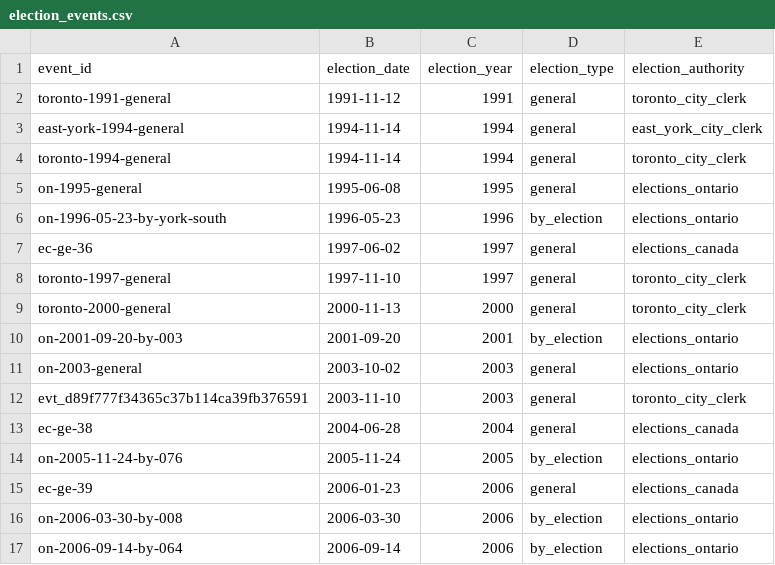
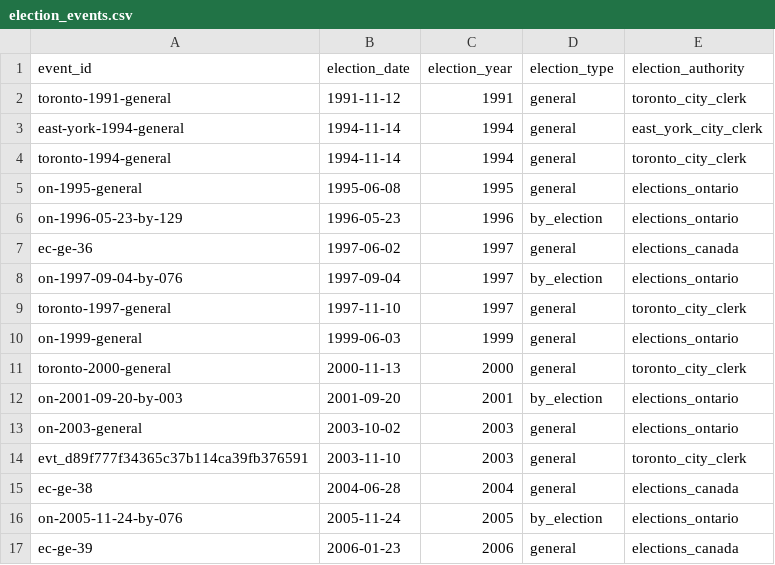
Before and after one commit to alexwolson/toronto-election-results, a CSV file: data/out/election_events.csv, drawn as a sheet; only a part is shown; the shorter side is filled out with more unchanged rows.

```diff
--- a/data/out/election_events.csv
+++ b/data/out/election_events.csv
@@ -5,5 +5,7 @@ toronto-1994-general,1994-11-14,1994,general,toronto_city_clerk
 on-1995-general,1995-06-08,1995,general,elections_ontario
-on-1996-05-23-by-york-south,1996-05-23,1996,by_election,elections_ontario
+on-1996-05-23-by-129,1996-05-23,1996,by_election,elections_ontario
 ec-ge-36,1997-06-02,1997,general,elections_canada
+on-1997-09-04-by-076,1997-09-04,1997,by_election,elections_ontario
 toronto-1997-general,1997-11-10,1997,general,toronto_city_clerk
+on-1999-general,1999-06-03,1999,general,elections_ontario
 toronto-2000-general,2000-11-13,2000,general,toronto_city_clerk
```
Also changed, not shown: data/out/parties.csv, data/reference/mayoral_career_backfill.csv, 33 other files.
